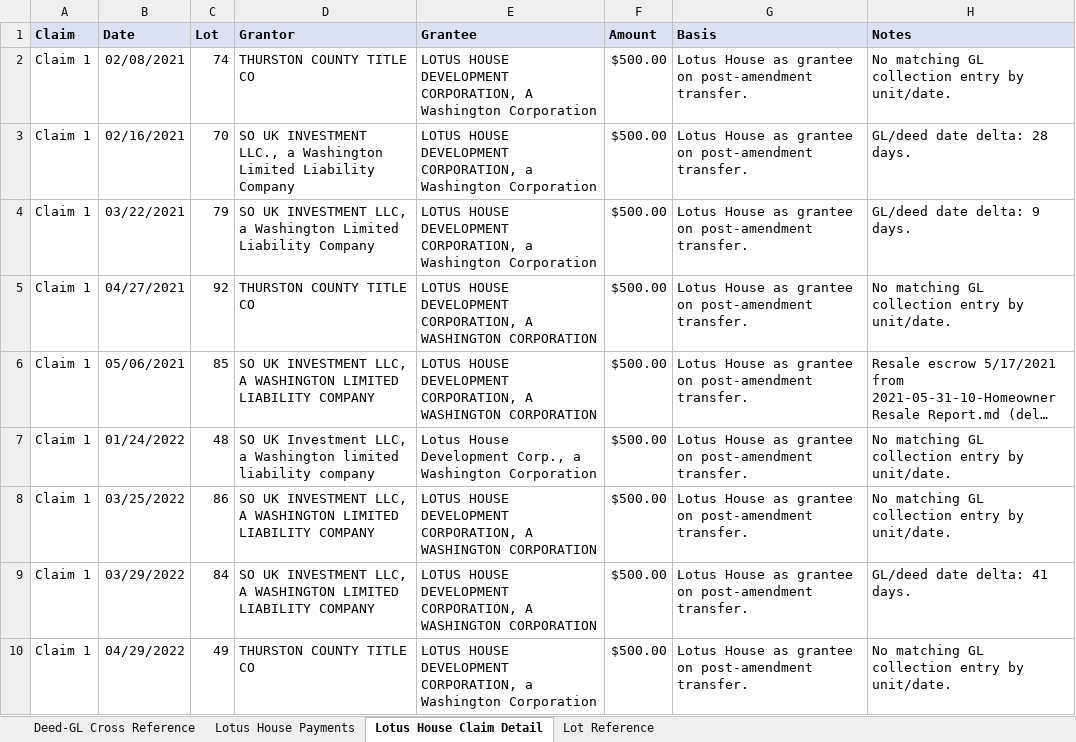
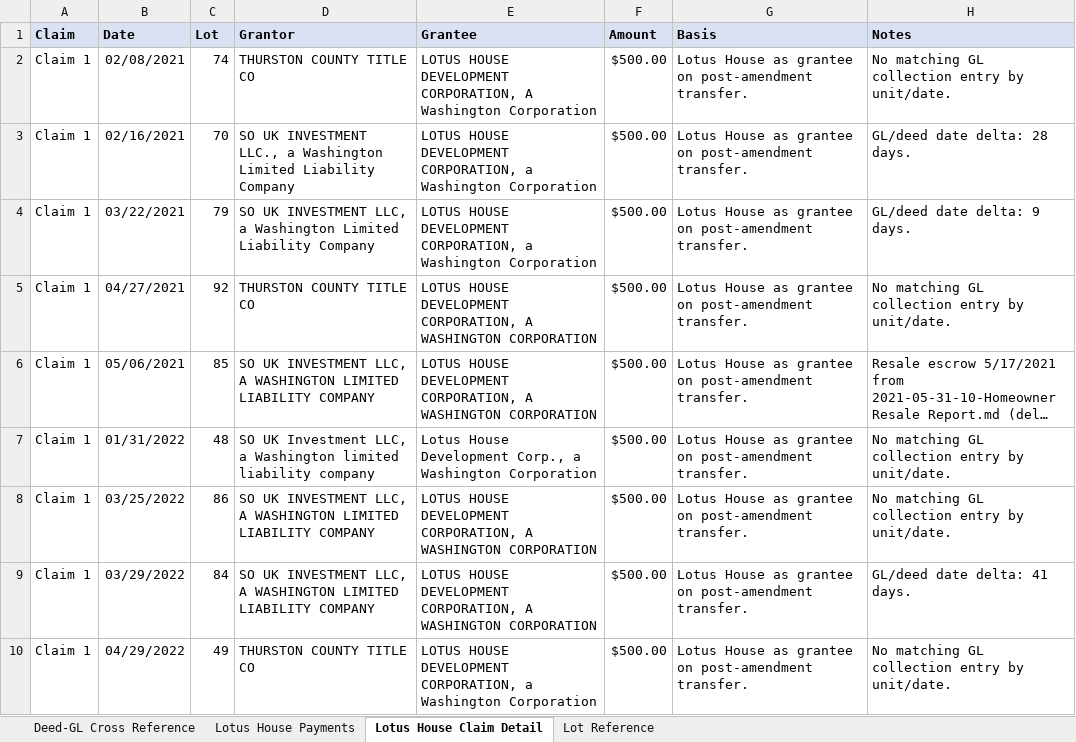
Before and after one commit to chadkirby/conveyance-assessment-cross-reference, an Excel workbook: conveyance_assessment_analysis.xlsx, sheet Lotus House Claim Detail, drawn as a sheet; only a part is shown; long unchanged cells end in …; values as stored, in another font and other column widths than the file's, no borders; the diff names each change by its address in the sheet, - before the commit and + after, or states it on an @@ line.

Commit message:
rebuilt the deed dataset from the deed .md files as source of truth and wired the analysis to use it.
Deeds dataset: 166 -> 207 records (from source-truth rebuild).
Claim 1 restored to 18 transfers ($9,000) after parser fixes.
Unmatched GL rows reduced to 18 (from 28 in the prior model).
Added Lot-Only Match rows (8) so rows with same lot but large date gaps now show full deed/grantor/grantee context instead of generic unmatched.

```diff
--- a/conveyance_assessment_analysis.xlsx (sheet Lotus House Claim Detail)
+++ b/conveyance_assessment_analysis.xlsx (sheet Lotus House Claim Detail)
-B7 (Date): 01/24/2022
+B7 (Date): 01/31/2022
```
Also changed, not shown: sheet Deed-GL Cross Reference, sheet Lot Reference, 8 other files.
